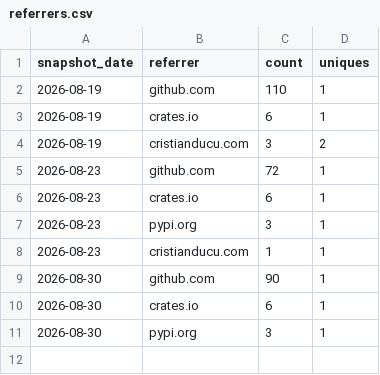
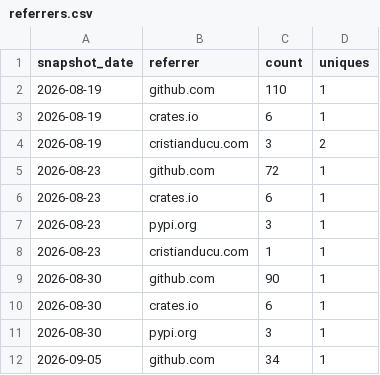
Before and after one commit to bellbook-ai/bellbook, a CSV file: metrics/referrers.csv, drawn as a sheet; the diff names each change by its address in the sheet, - before the commit and + after, or states it on an @@ line.

```diff
--- a/metrics/referrers.csv
+++ b/metrics/referrers.csv
+row 12: 2026-09-05 | github.com | 34 | 1
```
Also changed, not shown: metrics/clones.csv, metrics/views.csv.
